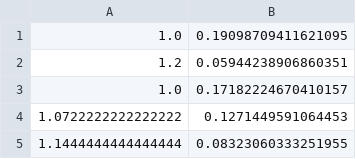
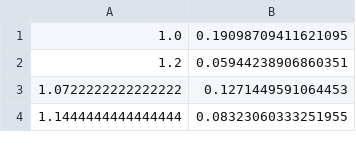
Before and after one commit to ryanbarouki/HNL_Dump, a CSV file: lower_bound_data/lower_bounds_MixingType.electron.csv, drawn as a sheet; only a part is shown.

```diff
--- a/lower_bound_data/lower_bounds_MixingType.electron.csv
+++ b/lower_bound_data/lower_bounds_MixingType.electron.csv
@@ -2,3 +2,2 @@
 1.2,0.05944238906860351
-1.0,0.17182224670410157
 1.0722222222222222,0.1271449591064453
```
Also changed, not shown: digitised_data/DUNE_electron.csv, digitised_data/MATHUSLA_electron.csv, 3 other files.
